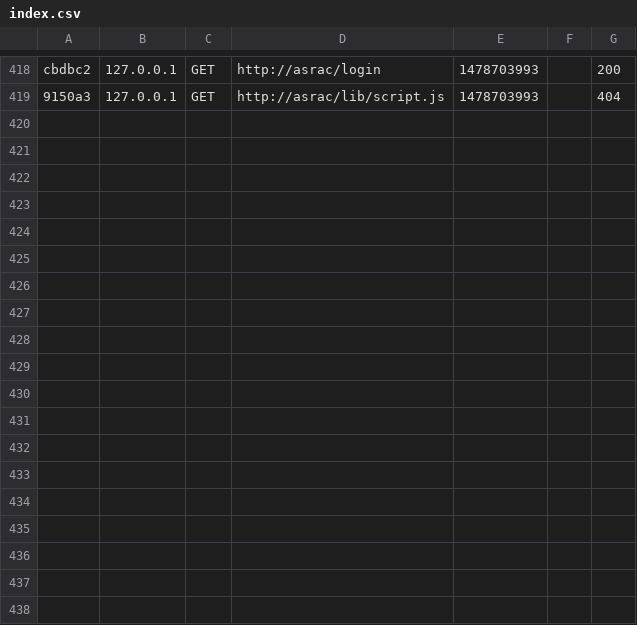
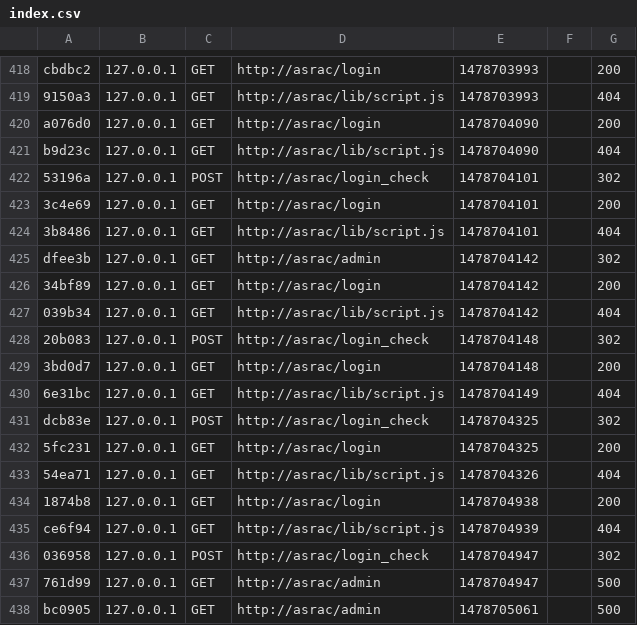
Before and after one commit to ghaffar35/Asrac-, a CSV file: var/cache/profiler/index.csv, drawn as a sheet; only a part is shown, gaps mark what is left out.

Commit message:
login works

```diff
--- a/var/cache/profiler/index.csv
+++ b/var/cache/profiler/index.csv
@@ -419 +419,20 @@ cbdbc2,127.0.0.1,GET,http://asrac/login,1478703993,,200
 9150a3,127.0.0.1,GET,http://asrac/lib/script.js,1478703993,,404
+a076d0,127.0.0.1,GET,http://asrac/login,1478704090,,200
+b9d23c,127.0.0.1,GET,http://asrac/lib/script.js,1478704090,,404
+53196a,127.0.0.1,POST,http://asrac/login_check,1478704101,,302
+3c4e69,127.0.0.1,GET,http://asrac/login,1478704101,,200
+3b8486,127.0.0.1,GET,http://asrac/lib/script.js,1478704101,,404
+dfee3b,127.0.0.1,GET,http://asrac/admin,1478704142,,302
+34bf89,127.0.0.1,GET,http://asrac/login,1478704142,,200
+039b34,127.0.0.1,GET,http://asrac/lib/script.js,1478704142,,404
+20b083,127.0.0.1,POST,http://asrac/login_check,1478704148,,302
+3bd0d7,127.0.0.1,GET,http://asrac/login,1478704148,,200
+6e31bc,127.0.0.1,GET,http://asrac/lib/script.js,1478704149,,404
+dcb83e,127.0.0.1,POST,http://asrac/login_check,1478704325,,302
+5fc231,127.0.0.1,GET,http://asrac/login,1478704325,,200
+54ea71,127.0.0.1,GET,http://asrac/lib/script.js,1478704326,,404
+1874b8,127.0.0.1,GET,http://asrac/login,1478704938,,200
+ce6f94,127.0.0.1,GET,http://asrac/lib/script.js,1478704939,,404
+036958,127.0.0.1,POST,http://asrac/login_check,1478704947,,302
+761d99,127.0.0.1,GET,http://asrac/admin,1478704947,,500
+bc0905,127.0.0.1,GET,http://asrac/admin,1478705061,,500
```
Also changed, not shown: 21 other files.
